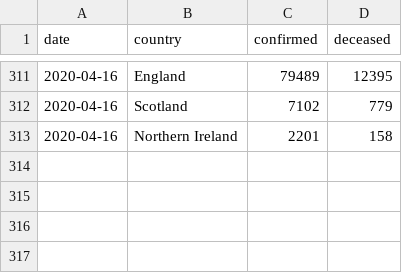
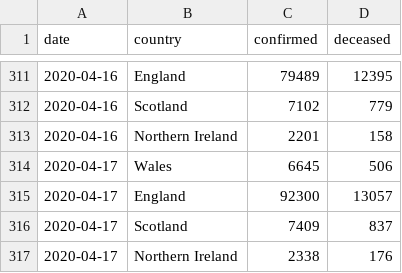
Before and after one commit to boogheta/coronavirus-countries, a CSV file: data/uk.csv, drawn as a sheet; only a part is shown, gaps mark what is left out.

Commit message:
update source data

```diff
--- a/data/uk.csv
+++ b/data/uk.csv
@@ -313 +313,5 @@ date,country,confirmed,deceased
 2020-04-16,Northern Ireland,2201,158
+2020-04-17,Wales,6645,506
+2020-04-17,England,92300,13057
+2020-04-17,Scotland,7409,837
+2020-04-17,Northern Ireland,2338,176
```
